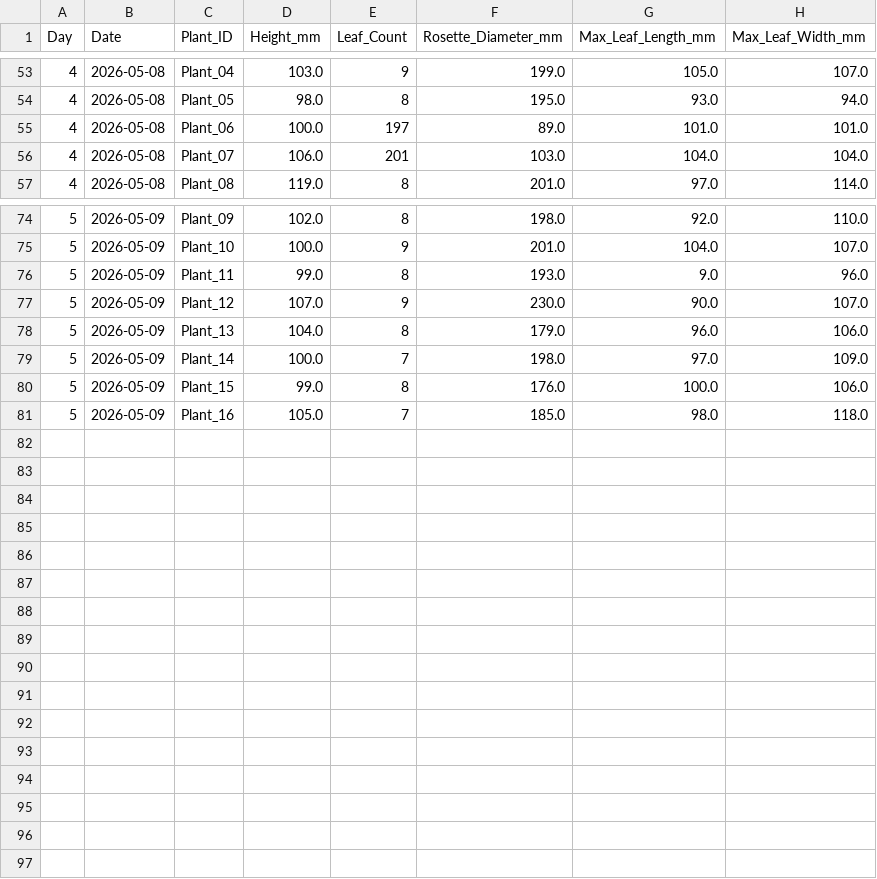
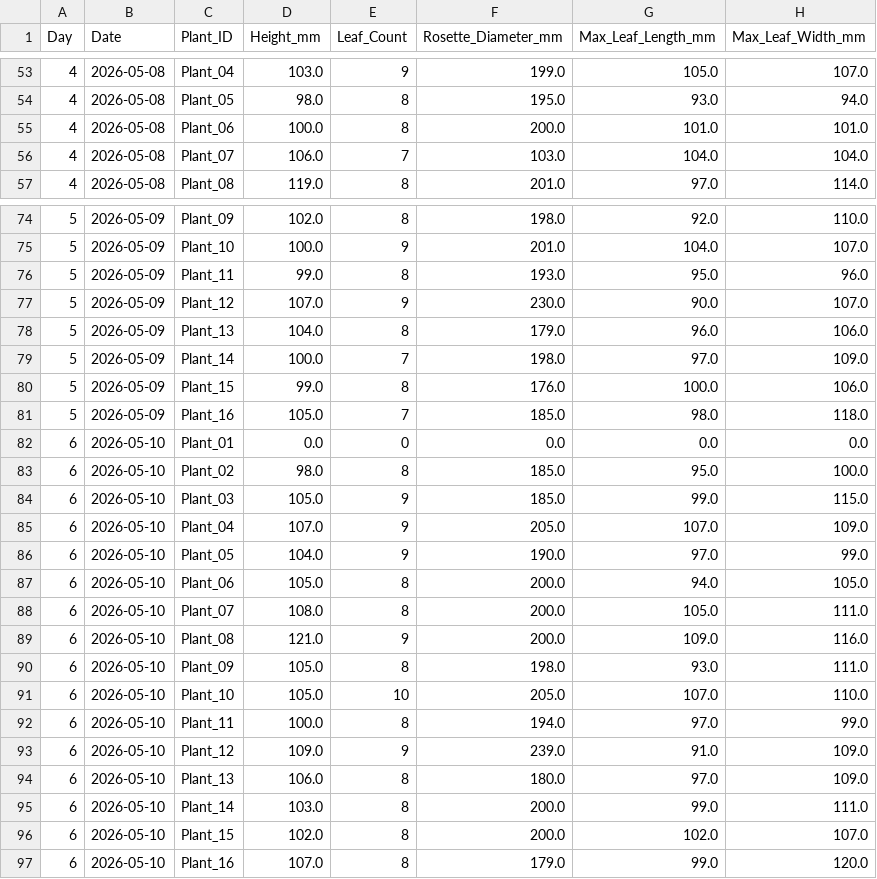
Before and after one commit to Itskent2/AGRI_3D-App, a CSV file: thesis_plant_data.csv, drawn as a sheet; only a part is shown, gaps mark what is left out.

Commit message:
Upload thesis plant data CSV

```diff
--- a/thesis_plant_data.csv
+++ b/thesis_plant_data.csv
@@ -54,4 +54,4 @@ Day,Date,Plant_ID,Height_mm,Leaf_Count,Rosette_Diameter_mm,Max_Leaf_Length_mm,Ma
 4,2026-05-08,Plant_05,98.0,8,195.0,93.0,94.0
-4,2026-05-08,Plant_06,100.0,197,89.0,101.0,101.0
-4,2026-05-08,Plant_07,106.0,201,103.0,104.0,104.0
+4,2026-05-08,Plant_06,100.0,8,200.0,101.0,101.0
+4,2026-05-08,Plant_07,106.0,7,103.0,104.0,104.0
 4,2026-05-08,Plant_08,119.0,8,201.0,97.0,114.0
@@ -75,3 +75,3 @@ Day,Date,Plant_ID,Height_mm,Leaf_Count,Rosette_Diameter_mm,Max_Leaf_Length_mm,Ma
 5,2026-05-09,Plant_10,100.0,9,201.0,104.0,107.0
-5,2026-05-09,Plant_11,99.0,8,193.0,9.0,96.0
+5,2026-05-09,Plant_11,99.0,8,193.0,95.0,96.0
 5,2026-05-09,Plant_12,107.0,9,230.0,90.0,107.0
@@ -81 +81,17 @@ Day,Date,Plant_ID,Height_mm,Leaf_Count,Rosette_Diameter_mm,Max_Leaf_Length_mm,Ma
 5,2026-05-09,Plant_16,105.0,7,185.0,98.0,118.0
+6,2026-05-10,Plant_01,0.0,0,0.0,0.0,0.0
+6,2026-05-10,Plant_02,98.0,8,185.0,95.0,100.0
+6,2026-05-10,Plant_03,105.0,9,185.0,99.0,115.0
+6,2026-05-10,Plant_04,107.0,9,205.0,107.0,109.0
+6,2026-05-10,Plant_05,104.0,9,190.0,97.0,99.0
+6,2026-05-10,Plant_06,105.0,8,200.0,94.0,105.0
+6,2026-05-10,Plant_07,108.0,8,200.0,105.0,111.0
+6,2026-05-10,Plant_08,121.0,9,200.0,109.0,116.0
+6,2026-05-10,Plant_09,105.0,8,198.0,93.0,111.0
+6,2026-05-10,Plant_10,105.0,10,205.0,107.0,110.0
+6,2026-05-10,Plant_11,100.0,8,194.0,97.0,99.0
+6,2026-05-10,Plant_12,109.0,9,239.0,91.0,109.0
+6,2026-05-10,Plant_13,106.0,8,180.0,97.0,109.0
+6,2026-05-10,Plant_14,103.0,8,200.0,99.0,111.0
+6,2026-05-10,Plant_15,102.0,8,200.0,102.0,107.0
+6,2026-05-10,Plant_16,107.0,8,179.0,99.0,120.0
```
